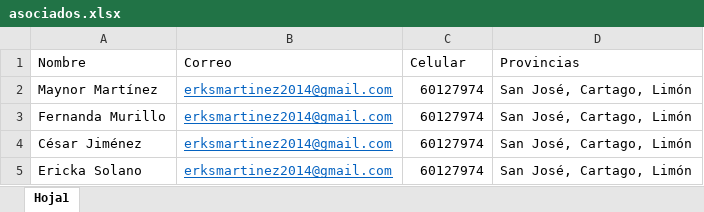
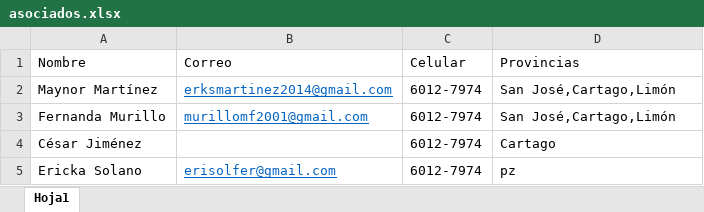
Before and after one commit to TheCsarbeat/Proyecto-1-POO, an Excel workbook: build/classes/files/asociados.xlsx, sheet Hoja1, drawn as a sheet; values as stored, in another font and other column widths than the file's, no borders; the diff names each change by its address in the sheet, - before the commit and + after, or states it on an @@ line.

Commit message:
Versión 1.4
Se le agregó la parte de la notificación por correos, esperando que no posea errores se ha completado esta fase

```diff
--- a/build/classes/files/asociados.xlsx (sheet Hoja1)
+++ b/build/classes/files/asociados.xlsx (sheet Hoja1)
-C2:C5 (Celular): 60127974
+C2:C5 (Celular): 6012-7974
-D2:D3 (Provincias): San José, Cartago, Limón
+D2:D3 (Provincias): San José,Cartago,Limón
-B3 (Correo): erksmartinez2014@gmail.com
+B3 (Correo): murillomf2001@gmail.com
-B4 (Correo): erksmartinez2014@gmail.com
+B4 (Correo): (empty)
-D4 (Provincias): San José, Cartago, Limón
+D4 (Provincias): Cartago
-B5 (Correo): erksmartinez2014@gmail.com
+B5 (Correo): erisolfer@gmail.com
-D5 (Provincias): San José, Cartago, Limón
+D5 (Provincias): pz
```
Also changed, not shown: build/classes/files/sismos.xlsx, src/files/asociados.xlsx, 37 other files.
